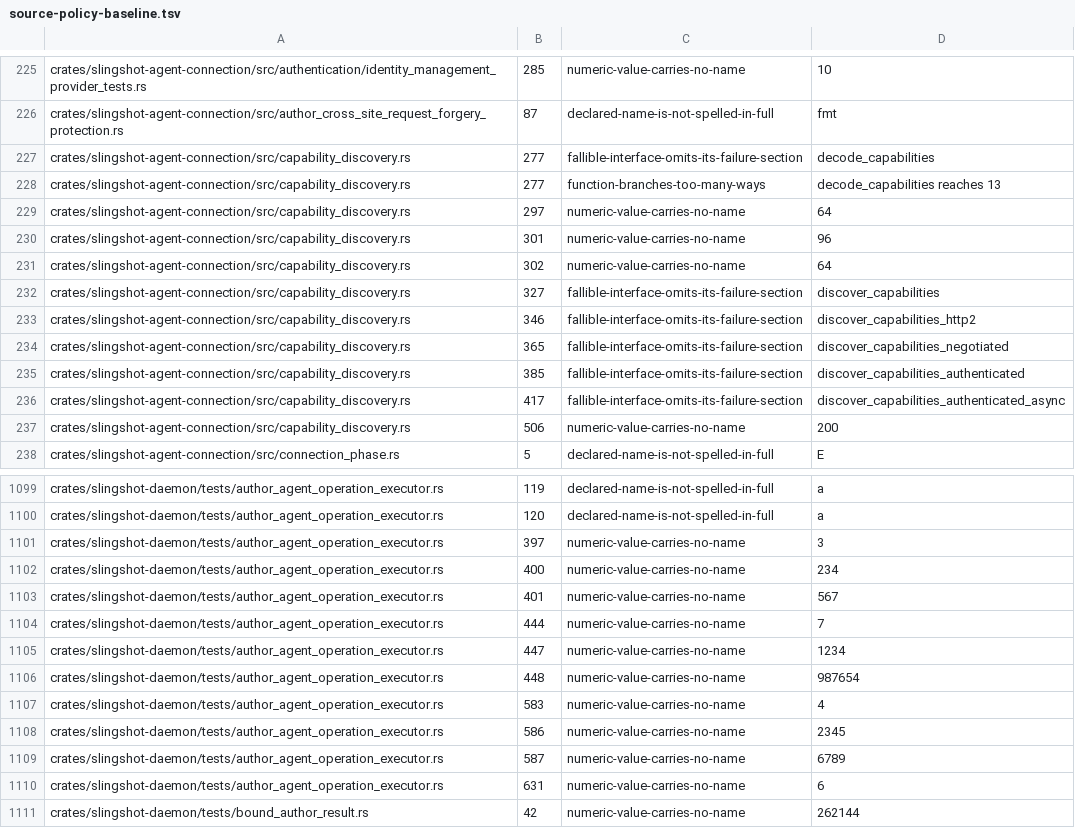
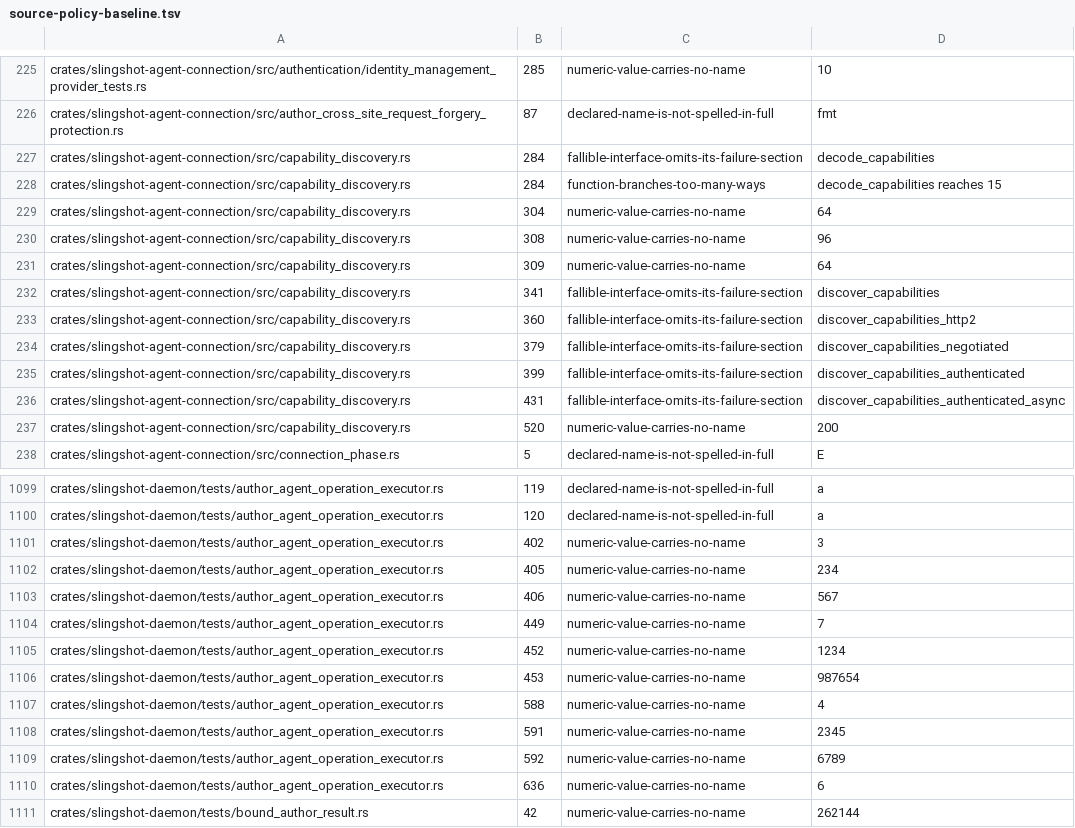
Before and after one commit to koraytaylan/slingshot, a TSV file: policy/source-policy-baseline.tsv, drawn as a sheet; only a part is shown, gaps mark what is left out; the diff covers the shown part only.

```diff
--- a/policy/source-policy-baseline.tsv
+++ b/policy/source-policy-baseline.tsv
@@ -226,13 +226,13 @@ crates/slingshot-agent-connection/src/authentication/identity_management_provide
 crates/slingshot-agent-connection/src/author_cross_site_request_forgery_protection.rs	87	declared-name-is-not-spelled-in-full	fmt
-crates/slingshot-agent-connection/src/capability_discovery.rs	277	fallible-interface-omits-its-failure-section	decode_capabilities
-crates/slingshot-agent-connection/src/capability_discovery.rs	277	function-branches-too-many-ways	decode_capabilities reaches 13
-crates/slingshot-agent-connection/src/capability_discovery.rs	297	numeric-value-carries-no-name	64
-crates/slingshot-agent-connection/src/capability_discovery.rs	301	numeric-value-carries-no-name	96
-crates/slingshot-agent-connection/src/capability_discovery.rs	302	numeric-value-carries-no-name	64
-crates/slingshot-agent-connection/src/capability_discovery.rs	327	fallible-interface-omits-its-failure-section	discover_capabilities
-crates/slingshot-agent-connection/src/capability_discovery.rs	346	fallible-interface-omits-its-failure-section	discover_capabilities_http2
-crates/slingshot-agent-connection/src/capability_discovery.rs	365	fallible-interface-omits-its-failure-section	discover_capabilities_negotiated
-crates/slingshot-agent-connection/src/capability_discovery.rs	385	fallible-interface-omits-its-failure-section	discover_capabilities_authenticated
-crates/slingshot-agent-connection/src/capability_discovery.rs	417	fallible-interface-omits-its-failure-section	discover_capabilities_authenticated_async
-crates/slingshot-agent-connection/src/capability_discovery.rs	506	numeric-value-carries-no-name	200
+crates/slingshot-agent-connection/src/capability_discovery.rs	284	fallible-interface-omits-its-failure-section	decode_capabilities
+crates/slingshot-agent-connection/src/capability_discovery.rs	284	function-branches-too-many-ways	decode_capabilities reaches 15
+crates/slingshot-agent-connection/src/capability_discovery.rs	304	numeric-value-carries-no-name	64
+crates/slingshot-agent-connection/src/capability_discovery.rs	308	numeric-value-carries-no-name	96
+crates/slingshot-agent-connection/src/capability_discovery.rs	309	numeric-value-carries-no-name	64
+crates/slingshot-agent-connection/src/capability_discovery.rs	341	fallible-interface-omits-its-failure-section	discover_capabilities
+crates/slingshot-agent-connection/src/capability_discovery.rs	360	fallible-interface-omits-its-failure-section	discover_capabilities_http2
+crates/slingshot-agent-connection/src/capability_discovery.rs	379	fallible-interface-omits-its-failure-section	discover_capabilities_negotiated
+crates/slingshot-agent-connection/src/capability_discovery.rs	399	fallible-interface-omits-its-failure-section	discover_capabilities_authenticated
+crates/slingshot-agent-connection/src/capability_discovery.rs	431	fallible-interface-omits-its-failure-section	discover_capabilities_authenticated_async
+crates/slingshot-agent-connection/src/capability_discovery.rs	520	numeric-value-carries-no-name	200
 crates/slingshot-agent-connection/src/connection_phase.rs	5	declared-name-is-not-spelled-in-full	E
@@ -1100,12 +1100,12 @@ crates/slingshot-daemon/tests/author_agent_operation_executor.rs	119	declared-na
 crates/slingshot-daemon/tests/author_agent_operation_executor.rs	120	declared-name-is-not-spelled-in-full	a
-crates/slingshot-daemon/tests/author_agent_operation_executor.rs	397	numeric-value-carries-no-name	3
-crates/slingshot-daemon/tests/author_agent_operation_executor.rs	400	numeric-value-carries-no-name	234
-crates/slingshot-daemon/tests/author_agent_operation_executor.rs	401	numeric-value-carries-no-name	567
-crates/slingshot-daemon/tests/author_agent_operation_executor.rs	444	numeric-value-carries-no-name	7
-crates/slingshot-daemon/tests/author_agent_operation_executor.rs	447	numeric-value-carries-no-name	1234
-crates/slingshot-daemon/tests/author_agent_operation_executor.rs	448	numeric-value-carries-no-name	987654
-crates/slingshot-daemon/tests/author_agent_operation_executor.rs	583	numeric-value-carries-no-name	4
-crates/slingshot-daemon/tests/author_agent_operation_executor.rs	586	numeric-value-carries-no-name	2345
-crates/slingshot-daemon/tests/author_agent_operation_executor.rs	587	numeric-value-carries-no-name	6789
-crates/slingshot-daemon/tests/author_agent_operation_executor.rs	631	numeric-value-carries-no-name	6
+crates/slingshot-daemon/tests/author_agent_operation_executor.rs	402	numeric-value-carries-no-name	3
+crates/slingshot-daemon/tests/author_agent_operation_executor.rs	405	numeric-value-carries-no-name	234
+crates/slingshot-daemon/tests/author_agent_operation_executor.rs	406	numeric-value-carries-no-name	567
+crates/slingshot-daemon/tests/author_agent_operation_executor.rs	449	numeric-value-carries-no-name	7
+crates/slingshot-daemon/tests/author_agent_operation_executor.rs	452	numeric-value-carries-no-name	1234
+crates/slingshot-daemon/tests/author_agent_operation_executor.rs	453	numeric-value-carries-no-name	987654
+crates/slingshot-daemon/tests/author_agent_operation_executor.rs	588	numeric-value-carries-no-name	4
+crates/slingshot-daemon/tests/author_agent_operation_executor.rs	591	numeric-value-carries-no-name	2345
+crates/slingshot-daemon/tests/author_agent_operation_executor.rs	592	numeric-value-carries-no-name	6789
+crates/slingshot-daemon/tests/author_agent_operation_executor.rs	636	numeric-value-carries-no-name	6
 crates/slingshot-daemon/tests/bound_author_result.rs	42	numeric-value-carries-no-name	262144
```
Also changed, not shown: 6 edited cells elsewhere in this file, 4 other files.
